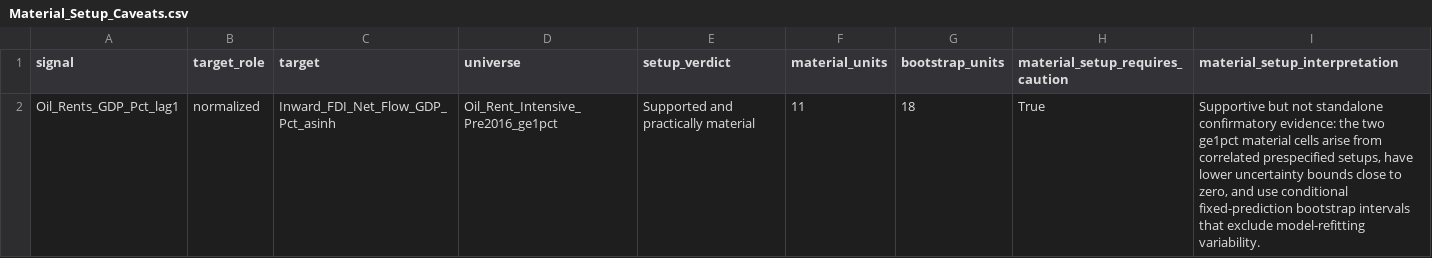
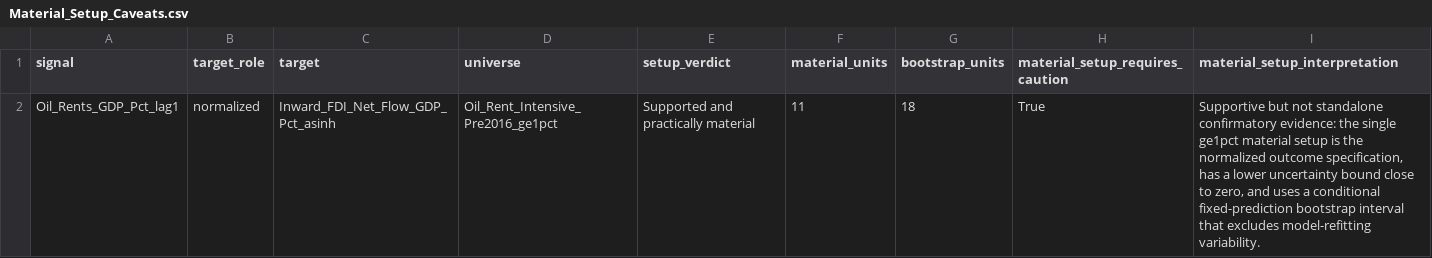
Before and after one commit to Martin-do/Prediction_of_the_effect_of_regulatory_and_investment_policies_on_mineral_resources_of_countries, a CSV file: 07_outputs/Material_Setup_Caveats.csv, drawn as a sheet.

Commit message:
Update material setup caveat output

```diff
--- a/07_outputs/Material_Setup_Caveats.csv
+++ b/07_outputs/Material_Setup_Caveats.csv
@@ -1,2 +1,2 @@
 signal,target_role,target,universe,setup_verdict,material_units,bootstrap_units,material_setup_requires_caution,material_setup_interpretation
-Oil_Rents_GDP_Pct_lag1,normalized,Inward_FDI_Net_Flow_GDP_Pct_asinh,Oil_Rent_Intensive_Pre2016_ge1pct,Supported and practically material,11,18,True,"Supportive but not standalone confirmatory evidence: the two ge1pct material cells arise from correlated prespecified setups, have lower uncertainty bounds close to zero, and use conditional fixed-prediction bootstrap intervals that exclude model-refitting variability."
+Oil_Rents_GDP_Pct_lag1,normalized,Inward_FDI_Net_Flow_GDP_Pct_asinh,Oil_Rent_Intensive_Pre2016_ge1pct,Supported and practically material,11,18,True,"Supportive but not standalone confirmatory evidence: the single ge1pct material setup is the normalized outcome specification, has a lower uncertainty bound close to zero, and uses a conditional fixed-prediction bootstrap interval that excludes model-refitting variability."
```
